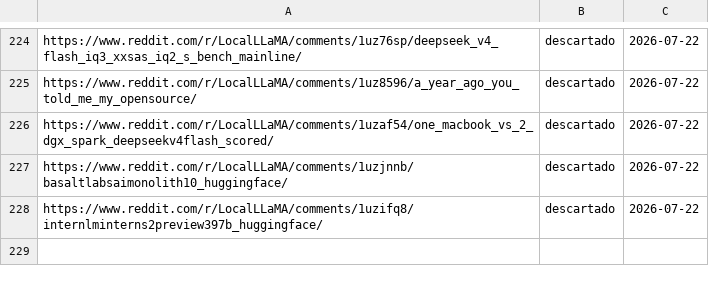
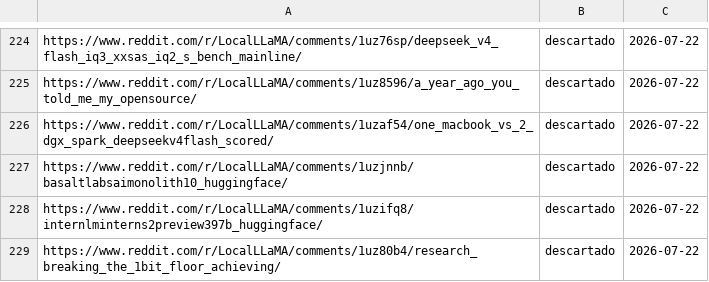
Before and after one commit to proyectotestbuk/radar-ia, a TSV file: docs/estado.tsv, drawn as a sheet; only a part is shown, gaps mark what is left out; the diff names each change by its address in the sheet, - before the commit and + after, or states it on an @@ line.

Commit message:
estado: 2026-07-22 07:09

```diff
--- a/docs/estado.tsv
+++ b/docs/estado.tsv
+row 229: https://www.reddit.com/r/LocalLLaMA/comments/1uz80b4/research_breaking_the_1bit_floor_achieving/ | descartado | 2026-07-22
```
